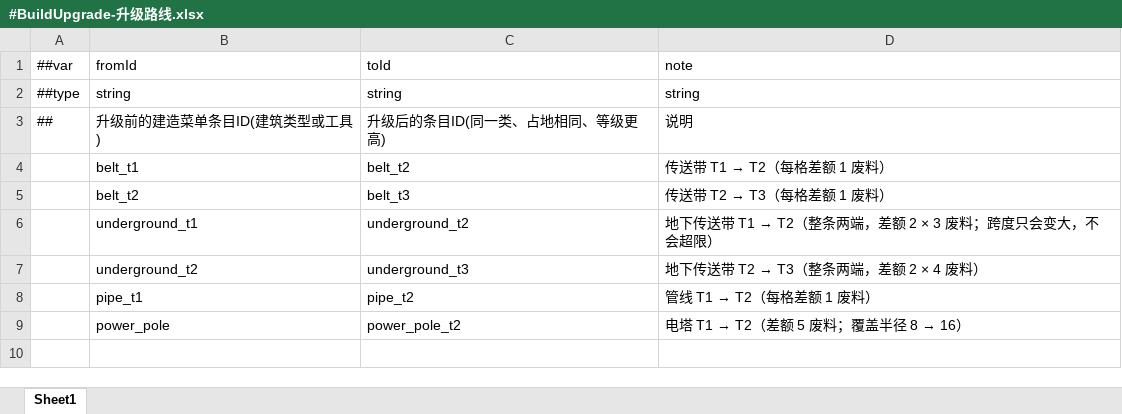
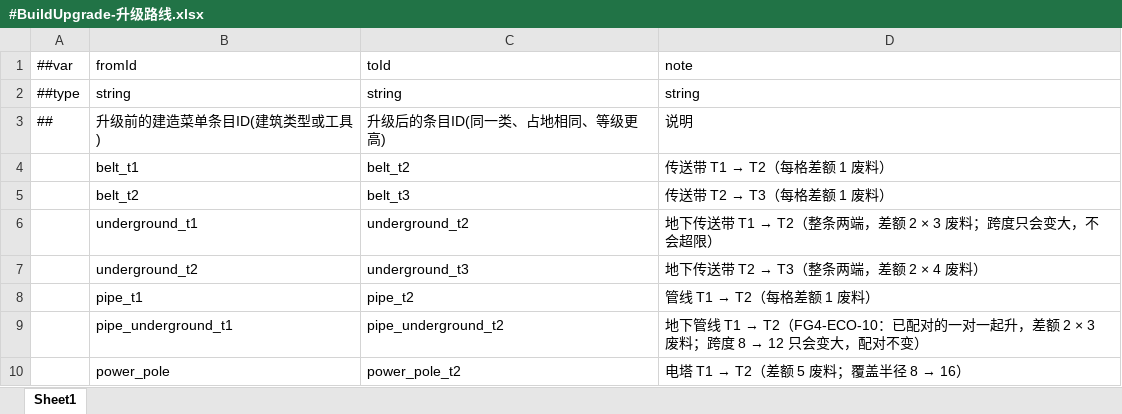
Before and after one commit to silencebin1993/TEngine, an Excel workbook: Configs/GameConfig/Datas/fg/#BuildUpgrade-升级路线.xlsx, sheet Sheet1, drawn as a sheet; values as stored, in another font and other column widths than the file's, no borders; the diff names each change by its address in the sheet, - before the commit and + after, or states it on an @@ line.

```diff
--- a/Configs/GameConfig/Datas/fg/#BuildUpgrade-升级路线.xlsx (sheet Sheet1)
+++ b/Configs/GameConfig/Datas/fg/#BuildUpgrade-升级路线.xlsx (sheet Sheet1)
+row 9:  | pipe_underground_t1 | pipe_underground_t2 | 地下管线 T1 → T2（FG4-ECO-10：已配对的一对一起升，差额 2 × 3 废料；跨度 8 → 12 只会变大，配对不变）
```
Also changed, not shown: Configs/GameConfig/Datas/fg/#CodexEntry-机制图鉴条目.xlsx, Configs/GameConfig/Datas/fg/#HomeTuning-家园与格网调参.xlsx, 30 other files.
